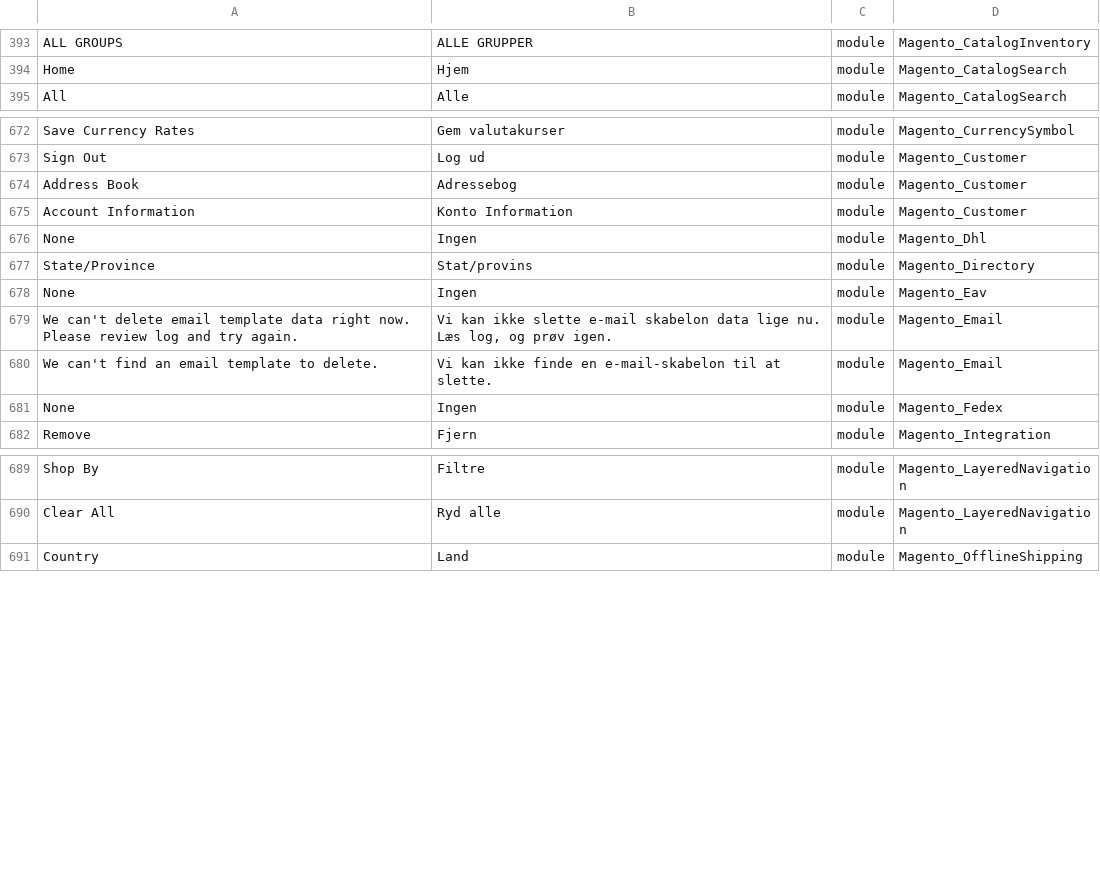
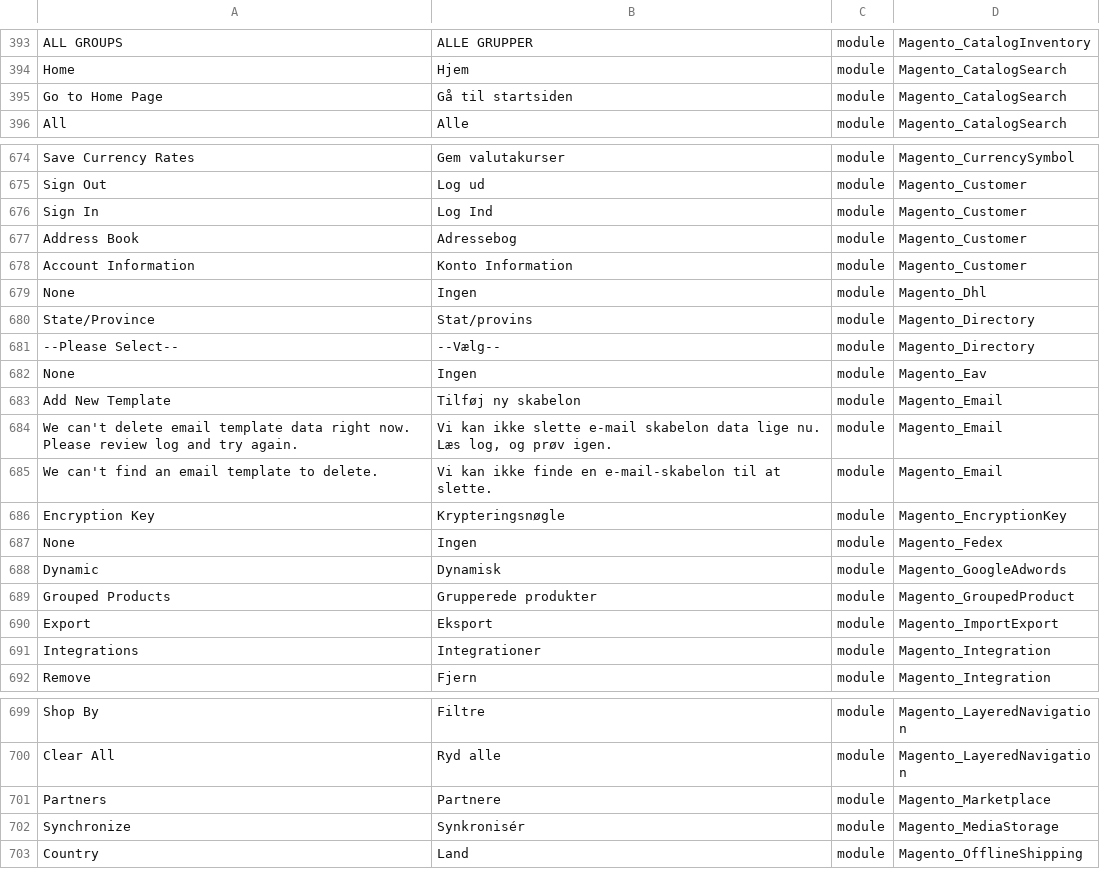
Before and after one commit to Magento2Translations/language_da_dk, a CSV file: da_DK.csv, drawn as a sheet; only a part is shown, gaps mark what is left out; the diff covers the shown part only; the diff names each change by its address in the sheet, - before the commit and + after, or states it on an @@ line.

```diff
--- a/da_DK.csv
+++ b/da_DK.csv
+row 395: Go to Home Page | Gå til startsiden | module | Magento_CatalogSearch
+row 676: Sign In | Log Ind | module | Magento_Customer
+row 681: --Please Select-- | --Vælg-- | module | Magento_Directory
+row 683: Add New Template | Tilføj ny skabelon | module | Magento_Email
+row 686: Encryption Key | Krypteringsnøgle | module | Magento_EncryptionKey
+row 688: Dynamic | Dynamisk | module | Magento_GoogleAdwords
+row 689: Grouped Products | Grupperede produkter | module | Magento_GroupedProduct
+row 690: Export | Eksport | module | Magento_ImportExport
+row 691: Integrations | Integrationer | module | Magento_Integration
+row 701: Partners | Partnere | module | Magento_Marketplace
+row 702: Synchronize | Synkronisér | module | Magento_MediaStorage
```
Also changed, not shown: 6 added rows elsewhere in this file, 2 other files.
